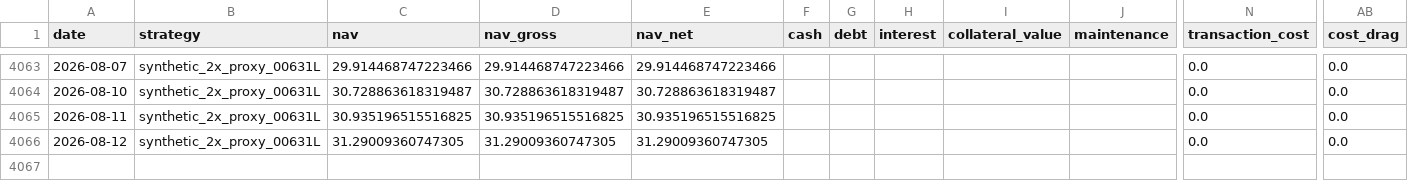
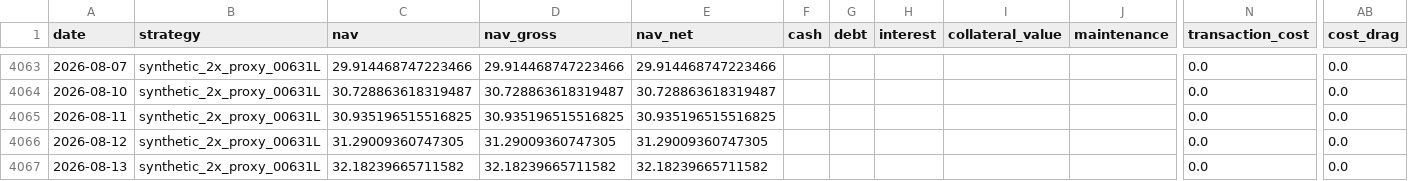
Before and after one commit to hanjhou2000716/prstk-taiwan-etf-research, a CSV file: site/data/backtests/synthetic_2x_proxy_00631L.csv, drawn as a sheet; only a part is shown, gaps mark what is left out; rows hold the shown columns only; the diff names each change by its address in the sheet, - before the commit and + after, or states it on an @@ line.

```diff
--- a/site/data/backtests/synthetic_2x_proxy_00631L.csv
+++ b/site/data/backtests/synthetic_2x_proxy_00631L.csv
+row 4067: 2026-08-13 | synthetic_2x_proxy_00631L | 32.18239665711582 | 32.18239665711582 | 32.18239665711582 |  |  |  |  |  | 0.0 | 0.0
```
Also changed, not shown: site/data/backtests/fixed_beta_50_cash_50_00685L.csv, site/data/backtests/pledge_006208_dynamic.csv, 15 other files.
